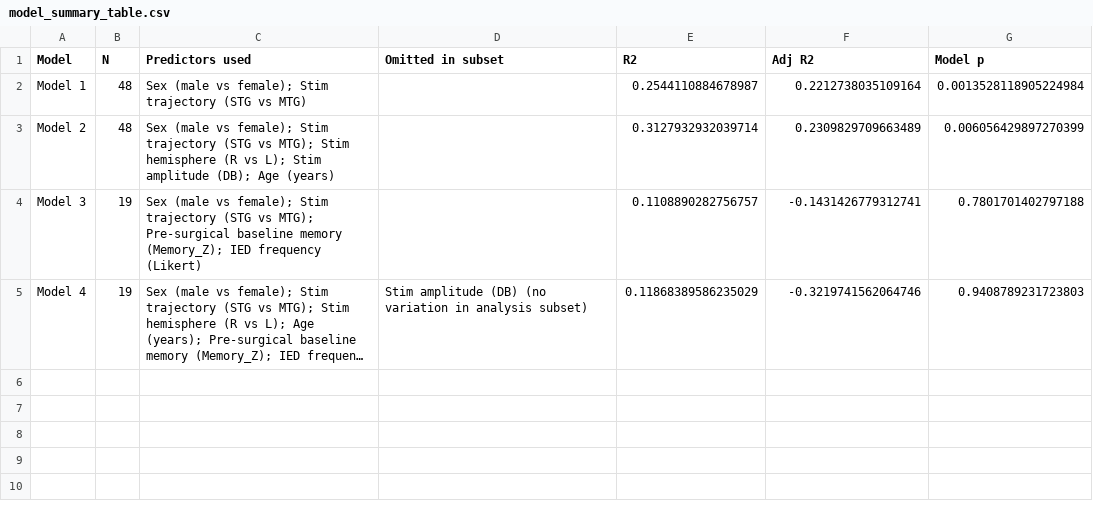
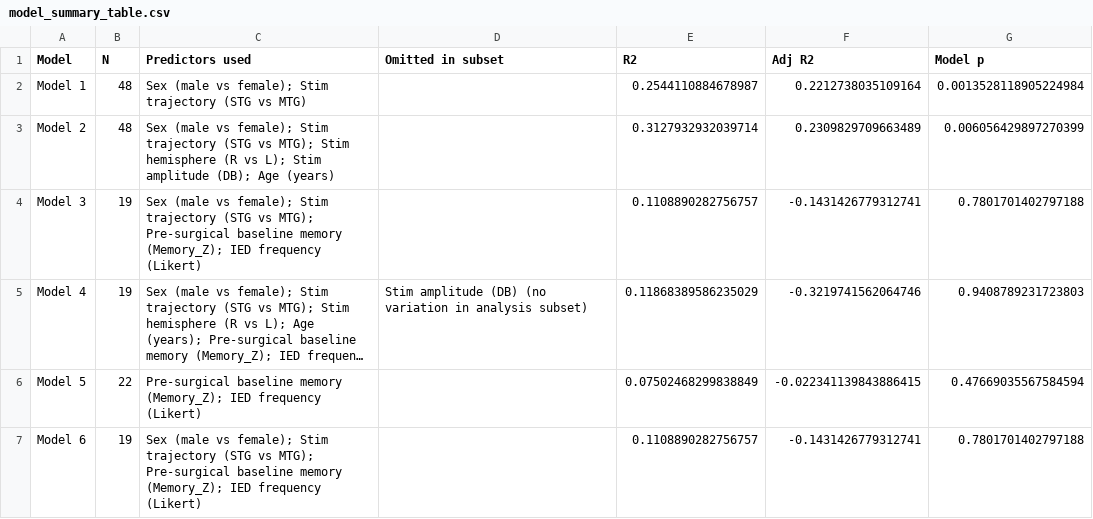
Before and after one commit to INMANLab/BLAES_AMME, a CSV file: outputs/testing_between_subjects_variability_MLM/model_summary_table.csv, drawn as a sheet; long unchanged cells end in …; the diff names each change by its address in the sheet, - before the commit and + after, or states it on an @@ line.

Commit message:
Add models 5 and 6 to patient-level report

```diff
--- a/outputs/testing_between_subjects_variability_MLM/model_summary_table.csv
+++ b/outputs/testing_between_subjects_variability_MLM/model_summary_table.csv
+row 6: Model 5 | 22 | Pre-surgical baseline memory (Memory_Z); IED frequency (Likert) |  | 0.07502468299838849 | -0.022341139843886415 | 0.47669035567584594
+row 7: Model 6 | 19 | Sex (male vs female); Stim trajectory (STG vs MTG); Pre-surgical baseline memory (Memory_Z); IED frequency (Likert) |  | 0.1108890282756757 | -0.1431426779312741 | 0.7801701402797188
```
Also changed, not shown: 2 other files.
